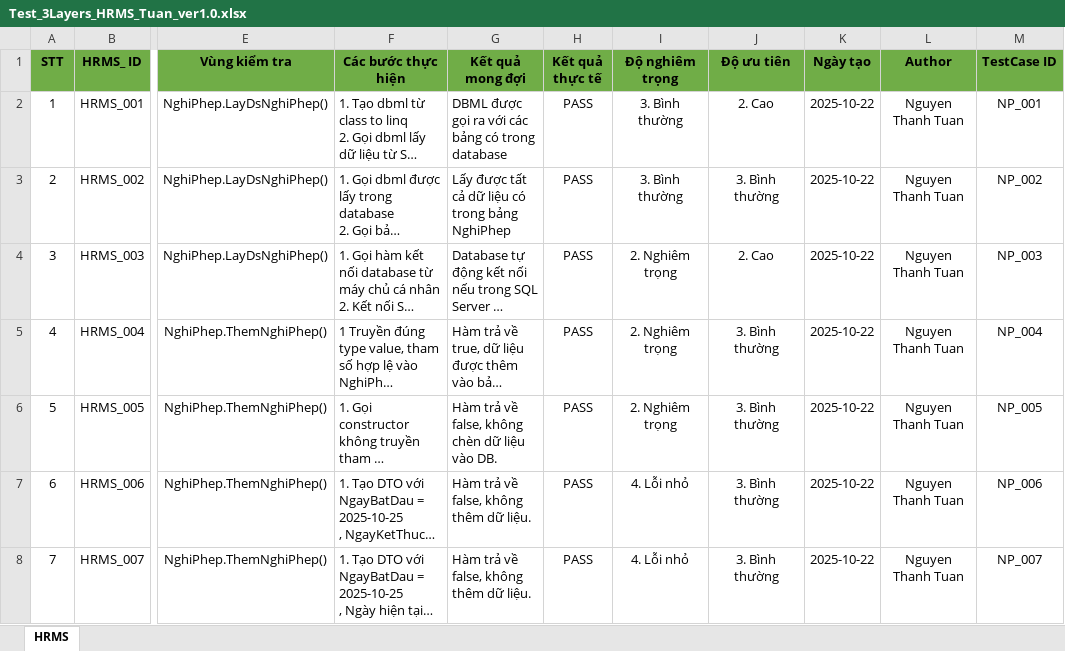
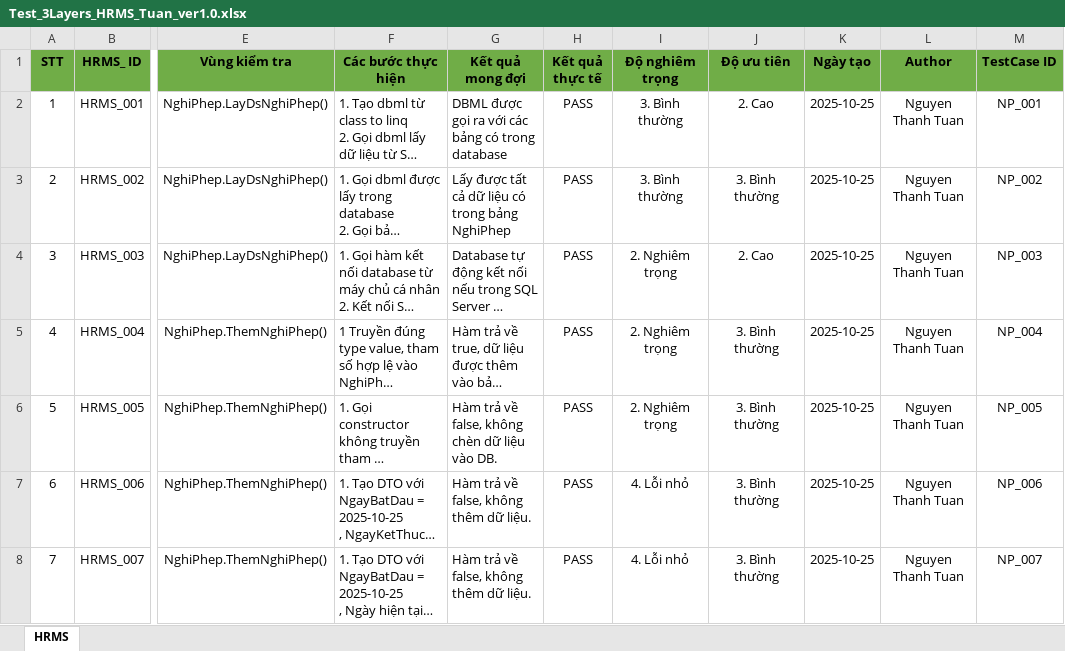
Before and after one commit to DangTungDT/Human-resource-management-system, an Excel workbook: document/Kiểm thử/Test_3Layers_HRMS_Tuan_ver1.0.xlsx, sheet HRMS, drawn as a sheet; only a part is shown, gaps mark what is left out; long unchanged cells end in …; values as stored, in another font and other column widths than the file's, no borders; the diff covers the shown part only; the diff names each change by its address in the sheet, - before the commit and + after, or states it on an @@ line.

```diff
--- a/document/Kiểm thử/Test_3Layers_HRMS_Tuan_ver1.0.xlsx (sheet HRMS)
+++ b/document/Kiểm thử/Test_3Layers_HRMS_Tuan_ver1.0.xlsx (sheet HRMS)
-K2:K8 (Ngày tạo): 2025-10-22
+K2:K8 (Ngày tạo): 2025-10-25
```
Also changed, not shown: 15 edited cells elsewhere in this sheet, 32 other files.
